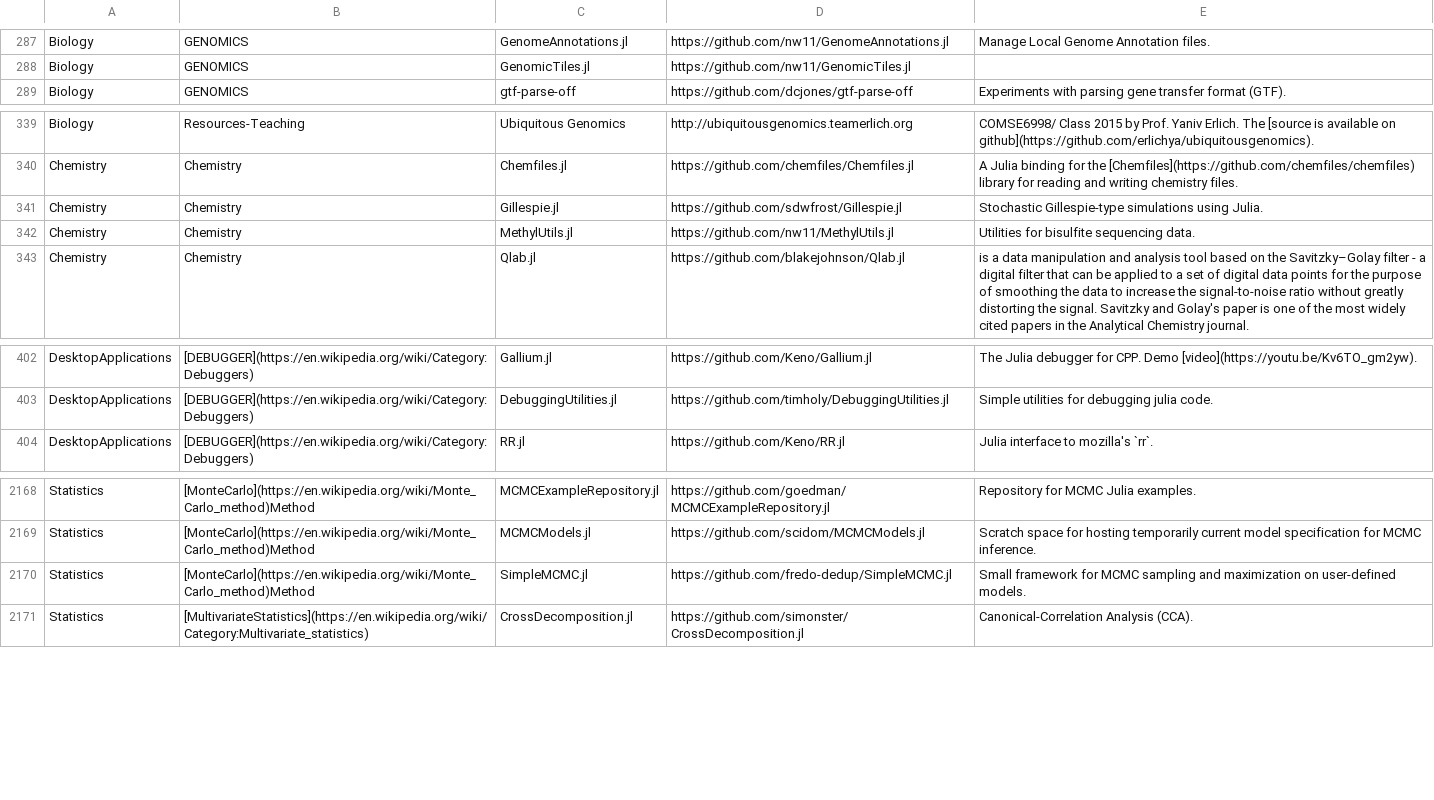
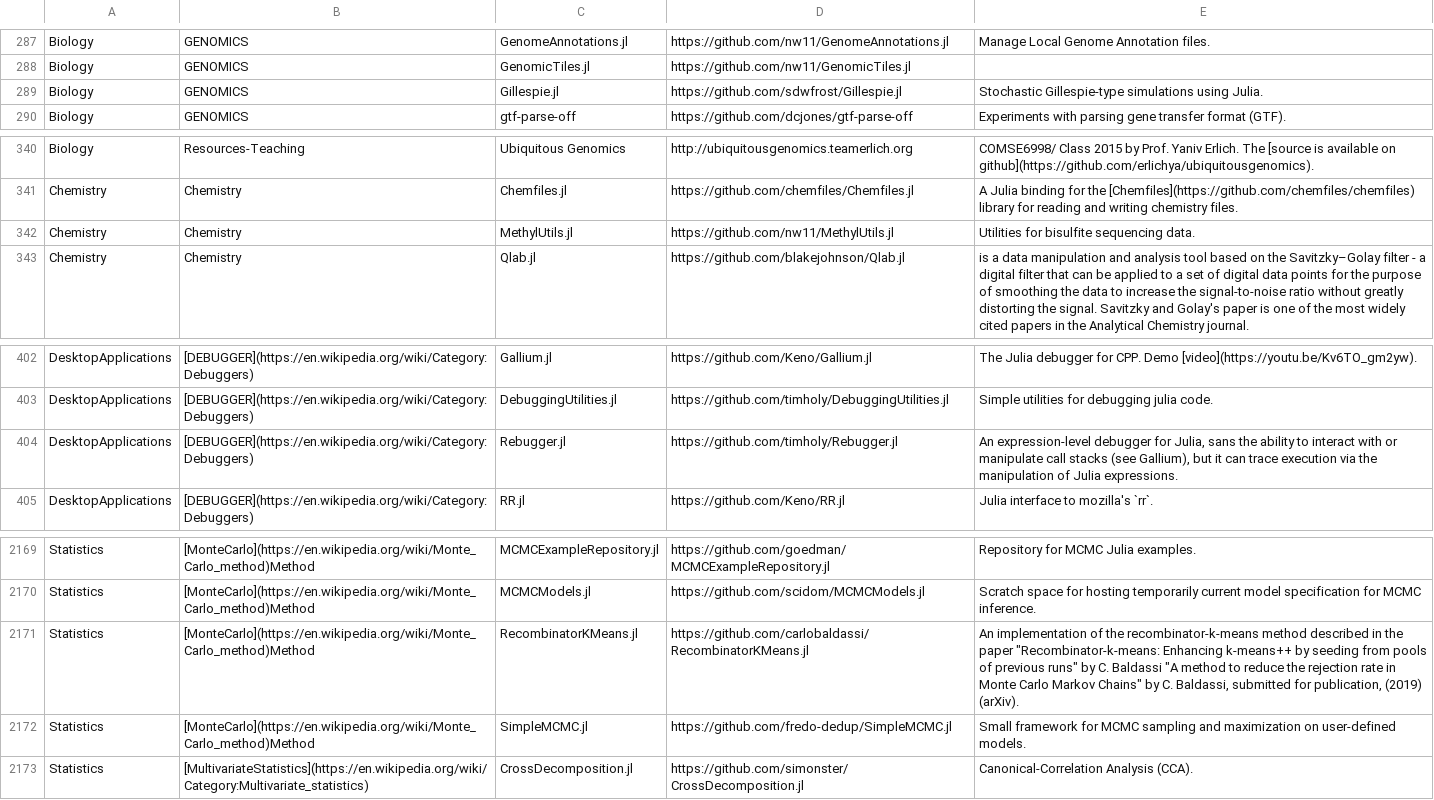
Before and after one commit to svaksha/Julia.jl, a CSV file: db.csv, drawn as a sheet; only a part is shown, gaps mark what is left out; removed rows and columns are numbered as before the commit, all else as after; the diff names each change by its address in the sheet, - before the commit and + after, or states it on an @@ line.

Commit message:
carlobaldassi/RecombinatorKMeans.jl

```diff
--- a/db.csv
+++ b/db.csv
+row 289: Biology | GENOMICS | Gillespie.jl | https://github.com/sdwfrost/Gillespie.jl | Stochastic Gillespie-type simulations using Julia.
-row 341: Chemistry | Chemistry | Gillespie.jl | https://github.com/sdwfrost/Gillespie.jl | Stochastic Gillespie-type simulations using Julia.
+row 404: DesktopApplications | [DEBUGGER](https://en.wikipedia.org/wiki/Category:Debuggers) | Rebugger.jl | https://github.com/timholy/Rebugger.jl | An expression-level debugger for Julia, sans the ability to interact with or manipulate call stacks (see Gallium), but it can trace execution via the manipulation of Julia expressions.
+row 2171: Statistics | [MonteCarlo](https://en.wikipedia.org/wiki/Monte_Carlo_method)Method | RecombinatorKMeans.jl | https://github.com/carlobaldassi/RecombinatorKMeans.jl | An implementation of the recombinator-k-means method described in the paper "Recombinator-k-means: Enhancing k-means++ by seeding from pools of previous runs" by C. Baldassi "A method to reduce the rejection rate in Monte Carlo Markov Chains" by C. Baldassi, submitted for publication, (2019) (arXiv).
```
Also changed, not shown: 6 other files.
